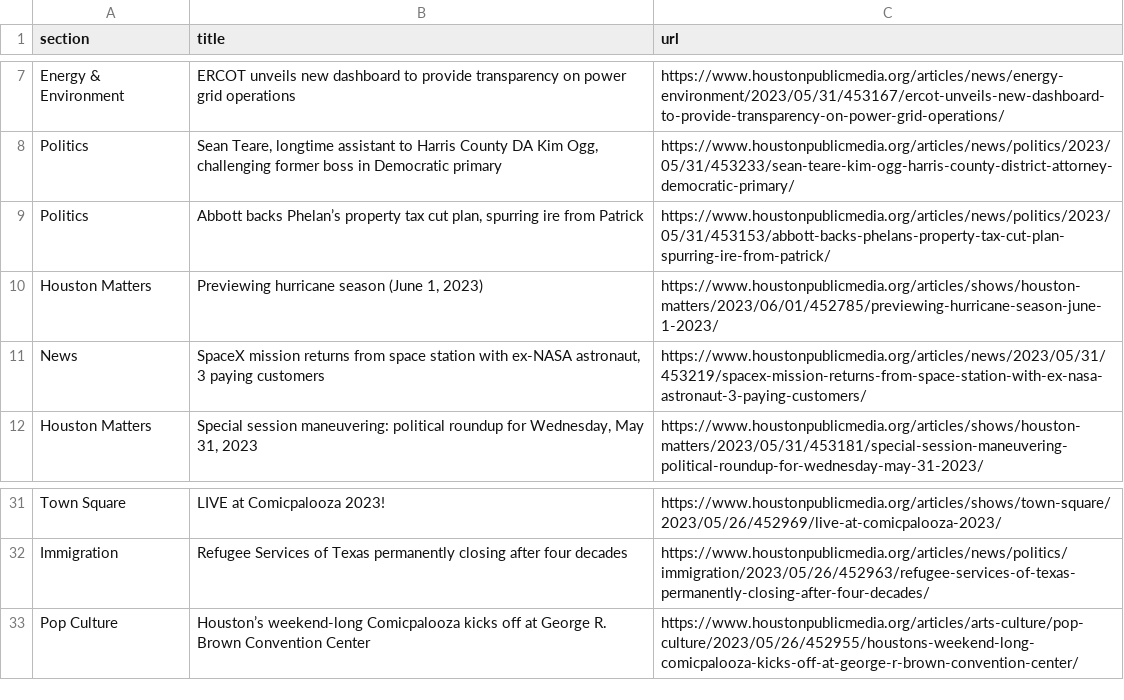
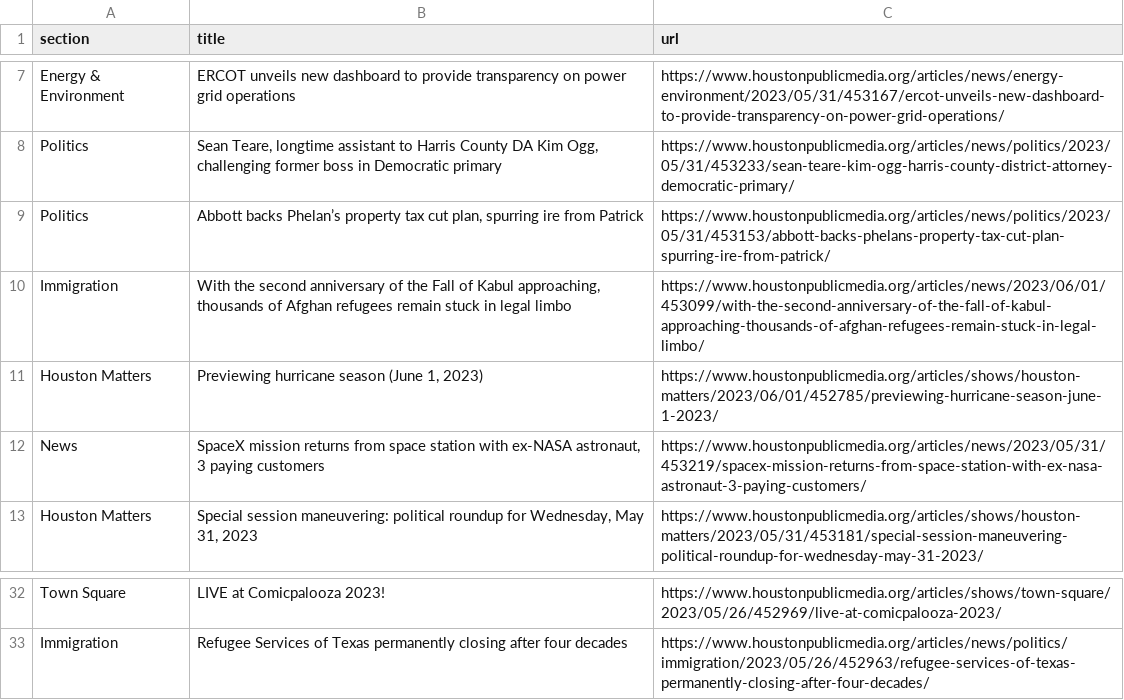
Before and after one commit to AngelineJCQ/aoto-scraper, a CSV file: npr.csv, drawn as a sheet; only a part is shown, gaps mark what is left out.

```diff
--- a/npr.csv
+++ b/npr.csv
@@ -9,2 +9,3 @@ Politics,"Sean Teare, longtime assistant to Harris County DA Kim Ogg, challengin
 Politics,"Abbott backs Phelan’s property tax cut plan, spurring ire from Patrick",https://www.houstonpublicmedia.org/articles/news/politics/2023/05/31/453153/abbott-backs-phelans-property-tax-cut-plan-spurring-ire-from-patrick/
+Immigration,"With the second anniversary of the Fall of Kabul approaching, thousands of Afghan refugees remain stuck in legal limbo",https://www.houstonpublicmedia.org/articles/news/2023/06/01/453099/with-the-second-anniversary-of-the-fall-of-kabul-approaching-thousands-of-afghan-refugees-remain-stuck-in-legal-limbo/
 Houston Matters,"Previewing hurricane season (June 1, 2023)",https://www.houstonpublicmedia.org/articles/shows/houston-matters/2023/06/01/452785/previewing-hurricane-season-june-1-2023/
@@ -32,2 +33 @@ Town Square,LIVE at Comicpalooza 2023!,https://www.houstonpublicmedia.org/articl
 Immigration,Refugee Services of Texas permanently closing after four decades,https://www.houstonpublicmedia.org/articles/news/politics/immigration/2023/05/26/452963/refugee-services-of-texas-permanently-closing-after-four-decades/
-Pop Culture,Houston’s weekend-long Comicpalooza kicks off at George R. Brown Convention Center,https://www.houstonpublicmedia.org/articles/arts-culture/pop-culture/2023/05/26/452955/houstons-weekend-long-comicpalooza-kicks-off-at-george-r-brown-convention-center/
```
